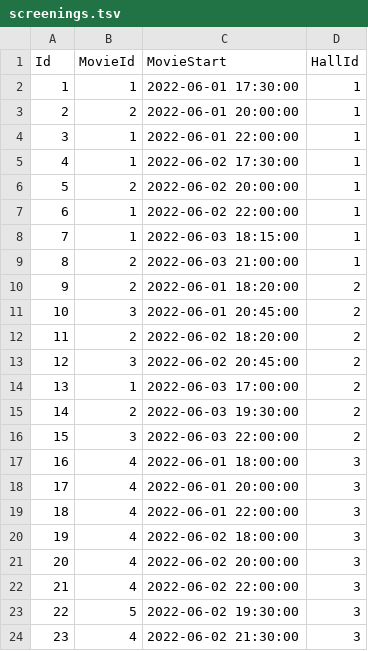
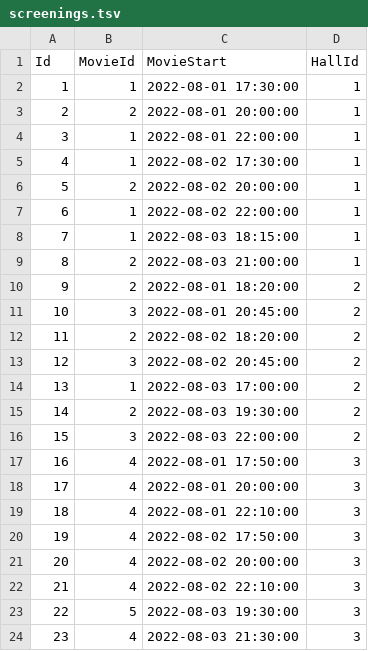
Before and after one commit to VladimirV99/Projektor, a TSV file: Tools/Seeder/Data/Screenings/screenings.tsv, drawn as a sheet.

Commit message:
Update screening seed data
Fix schedule conflicts and move screenings to a future date

```diff
--- a/Tools/Seeder/Data/Screenings/screenings.tsv
+++ b/Tools/Seeder/Data/Screenings/screenings.tsv
@@ -1,24 +1,24 @@
 Id	MovieId	MovieStart	HallId
-1	1	2022-06-01 17:30:00	1
-2	2	2022-06-01 20:00:00	1
-3	1	2022-06-01 22:00:00	1
-4	1	2022-06-02 17:30:00	1
-5	2	2022-06-02 20:00:00	1
-6	1	2022-06-02 22:00:00	1
-7	1	2022-06-03 18:15:00	1
-8	2	2022-06-03 21:00:00	1
-9	2	2022-06-01 18:20:00	2
-10	3	2022-06-01 20:45:00	2
-11	2	2022-06-02 18:20:00	2
-12	3	2022-06-02 20:45:00	2
-13	1	2022-06-03 17:00:00	2
-14	2	2022-06-03 19:30:00	2
-15	3	2022-06-03 22:00:00	2
-16	4	2022-06-01 18:00:00	3
-17	4	2022-06-01 20:00:00	3
-18	4	2022-06-01 22:00:00	3
-19	4	2022-06-02 18:00:00	3
-20	4	2022-06-02 20:00:00	3
-21	4	2022-06-02 22:00:00	3
-22	5	2022-06-02 19:30:00	3
-23	4	2022-06-02 21:30:00	3
+1	1	2022-08-01 17:30:00	1
+2	2	2022-08-01 20:00:00	1
+3	1	2022-08-01 22:00:00	1
+4	1	2022-08-02 17:30:00	1
+5	2	2022-08-02 20:00:00	1
+6	1	2022-08-02 22:00:00	1
+7	1	2022-08-03 18:15:00	1
+8	2	2022-08-03 21:00:00	1
+9	2	2022-08-01 18:20:00	2
+10	3	2022-08-01 20:45:00	2
+11	2	2022-08-02 18:20:00	2
+12	3	2022-08-02 20:45:00	2
+13	1	2022-08-03 17:00:00	2
+14	2	2022-08-03 19:30:00	2
+15	3	2022-08-03 22:00:00	2
+16	4	2022-08-01 17:50:00	3
+17	4	2022-08-01 20:00:00	3
+18	4	2022-08-01 22:10:00	3
+19	4	2022-08-02 17:50:00	3
+20	4	2022-08-02 20:00:00	3
+21	4	2022-08-02 22:10:00	3
+22	5	2022-08-03 19:30:00	3
+23	4	2022-08-03 21:30:00	3
```
